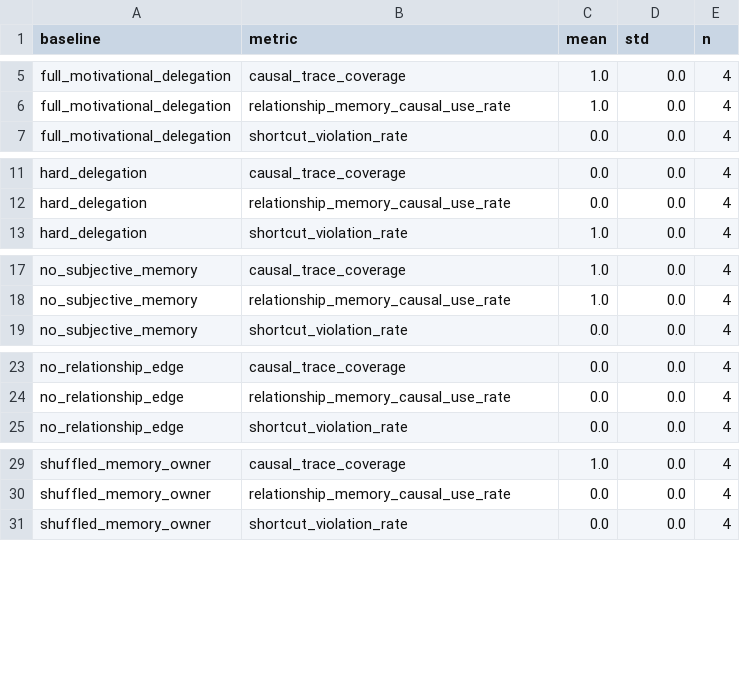
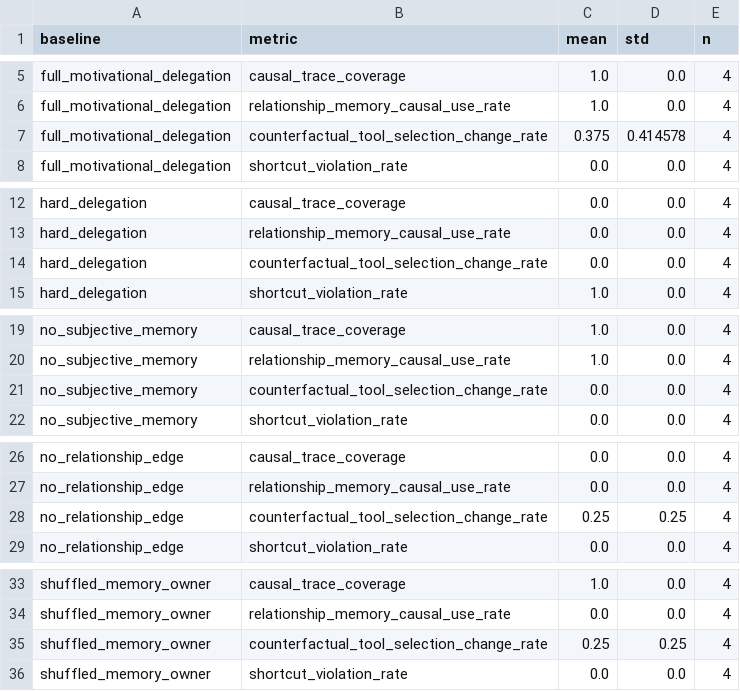
Before and after one commit to EMT5320/loomstead, a CSV file: paper/generated/ablation_table.csv, drawn as a sheet; only a part is shown, gaps mark what is left out; the diff covers the shown part only.

Commit message:
feat(eval): add domain counterfactual replay

```diff
--- a/paper/generated/ablation_table.csv
+++ b/paper/generated/ablation_table.csv
@@ -6,2 +6,3 @@ full_motivational_delegation,causal_trace_coverage,1.0,0.0,4
 full_motivational_delegation,relationship_memory_causal_use_rate,1.0,0.0,4
+full_motivational_delegation,counterfactual_tool_selection_change_rate,0.375,0.414578,4
 full_motivational_delegation,shortcut_violation_rate,0.0,0.0,4
@@ -12,2 +13,3 @@ hard_delegation,causal_trace_coverage,0.0,0.0,4
 hard_delegation,relationship_memory_causal_use_rate,0.0,0.0,4
+hard_delegation,counterfactual_tool_selection_change_rate,0.0,0.0,4
 hard_delegation,shortcut_violation_rate,1.0,0.0,4
@@ -18,2 +20,3 @@ no_subjective_memory,causal_trace_coverage,1.0,0.0,4
 no_subjective_memory,relationship_memory_causal_use_rate,1.0,0.0,4
+no_subjective_memory,counterfactual_tool_selection_change_rate,0.0,0.0,4
 no_subjective_memory,shortcut_violation_rate,0.0,0.0,4
@@ -24,2 +27,3 @@ no_relationship_edge,causal_trace_coverage,0.0,0.0,4
 no_relationship_edge,relationship_memory_causal_use_rate,0.0,0.0,4
+no_relationship_edge,counterfactual_tool_selection_change_rate,0.25,0.25,4
 no_relationship_edge,shortcut_violation_rate,0.0,0.0,4
@@ -30,2 +34,3 @@ shuffled_memory_owner,causal_trace_coverage,1.0,0.0,4
 shuffled_memory_owner,relationship_memory_causal_use_rate,0.0,0.0,4
+shuffled_memory_owner,counterfactual_tool_selection_change_rate,0.25,0.25,4
 shuffled_memory_owner,shortcut_violation_rate,0.0,0.0,4
```
Also changed, not shown: 1 added row elsewhere in this file, 15 other files.
